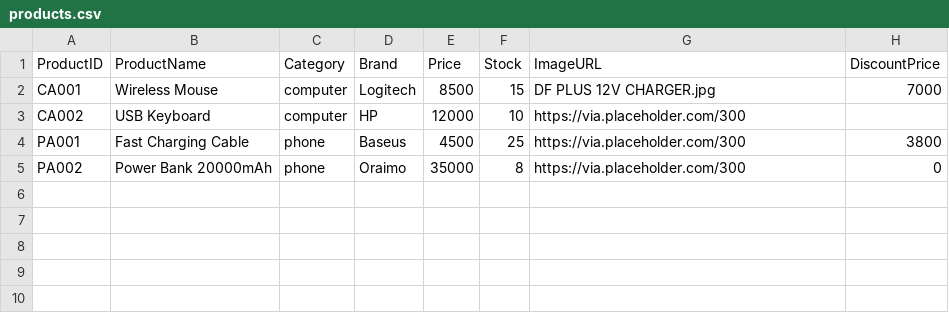
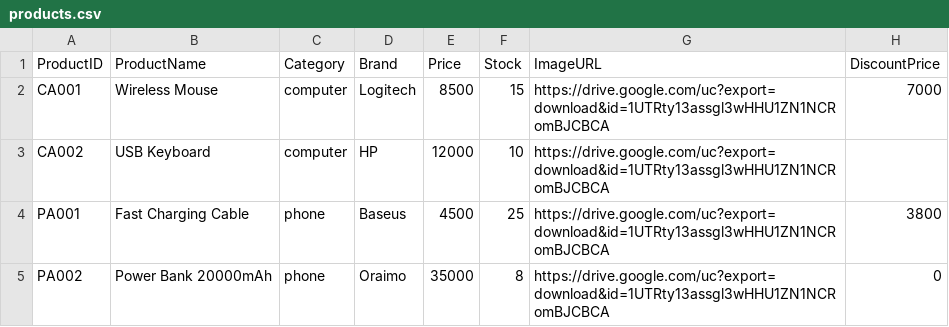
Before and after one commit to londonrufus8-a11y/na, a CSV file: products.csv, drawn as a sheet.

Commit message:
Change image URLs in products.csv
Updated image URLs to use Google Drive links.

```diff
--- a/products.csv
+++ b/products.csv
@@ -1,5 +1,5 @@
 ProductID,ProductName,Category,Brand,Price,Stock,ImageURL,DiscountPrice
-CA001,Wireless Mouse,computer,Logitech,8500,15,DF PLUS 12V CHARGER.jpg,7000
-CA002,USB Keyboard,computer,HP,12000,10,https://via.placeholder.com/300,
-PA001,Fast Charging Cable,phone,Baseus,4500,25,https://via.placeholder.com/300,3800
-PA002,Power Bank 20000mAh,phone,Oraimo,35000,8,https://via.placeholder.com/300,0
+CA001,Wireless Mouse,computer,Logitech,8500,15,https://drive.google.com/uc?export=download&id=1UTRty13assgl3wHHU1ZN1NCRomBJCBCA,7000
+CA002,USB Keyboard,computer,HP,12000,10,https://drive.google.com/uc?export=download&id=1UTRty13assgl3wHHU1ZN1NCRomBJCBCA,
+PA001,Fast Charging Cable,phone,Baseus,4500,25,https://drive.google.com/uc?export=download&id=1UTRty13assgl3wHHU1ZN1NCRomBJCBCA,3800
+PA002,Power Bank 20000mAh,phone,Oraimo,35000,8,https://drive.google.com/uc?export=download&id=1UTRty13assgl3wHHU1ZN1NCRomBJCBCA,0
```
